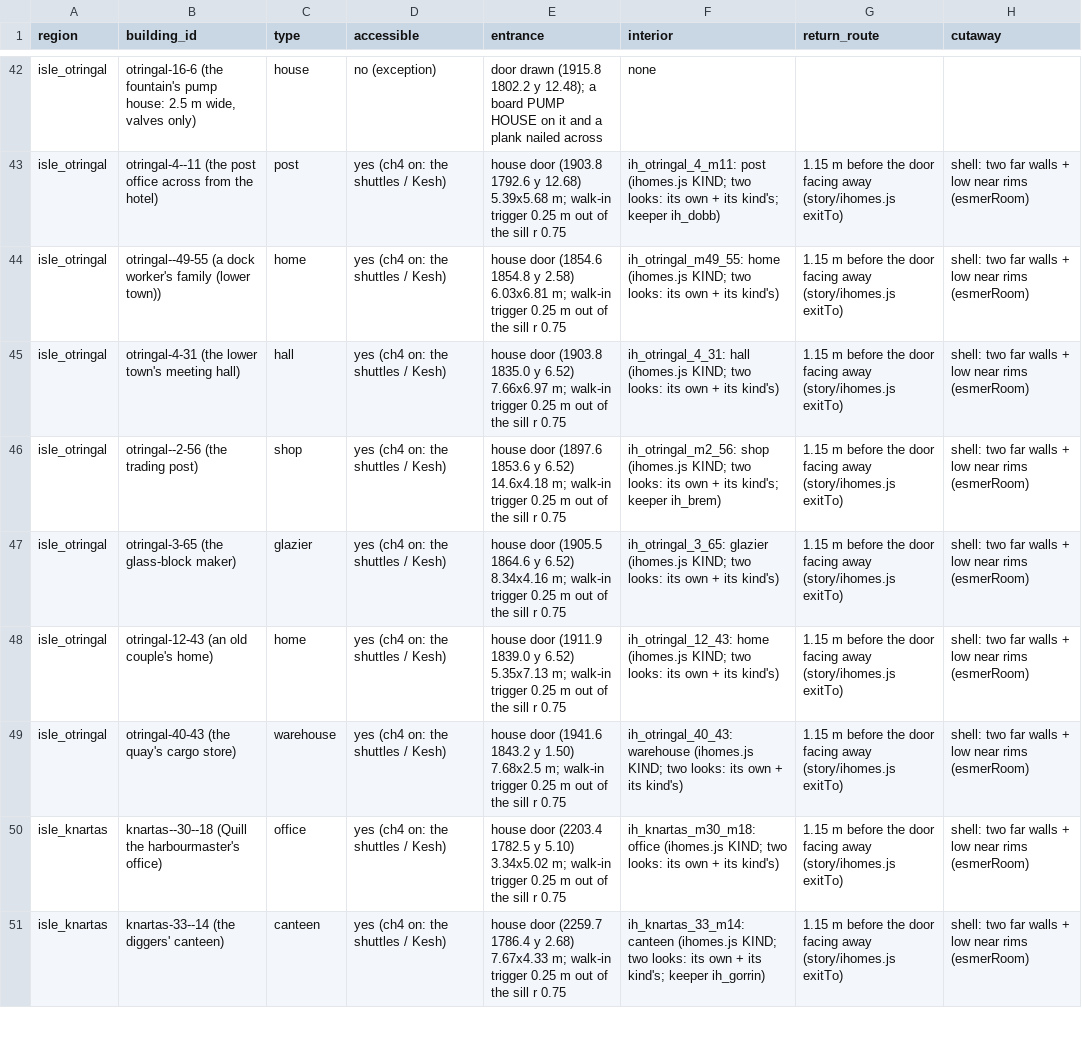
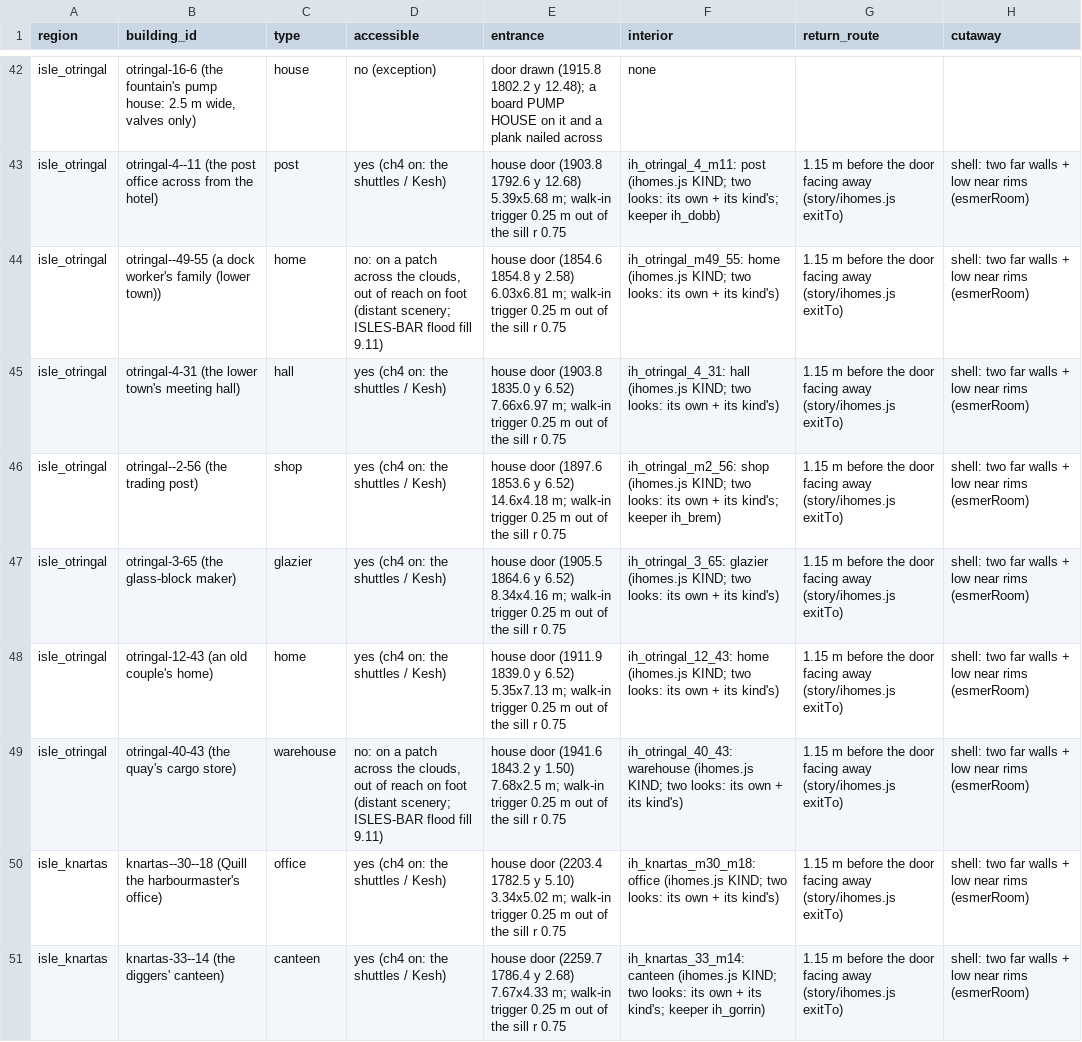
Before and after one commit to dankaplan96-cyber/D.KGITHIB, a CSV file: lba3/docs/lba-maturity/BUILDING_REGISTER.csv, drawn as a sheet; only a part is shown, gaps mark what is left out; the diff covers the shown part only; the diff names each change by its address in the sheet, - before the commit and + after, or states it on an @@ line.

```diff
--- a/lba3/docs/lba-maturity/BUILDING_REGISTER.csv
+++ b/lba3/docs/lba-maturity/BUILDING_REGISTER.csv
-D44 (accessible): yes (ch4 on: the shuttles / Kesh)
+D44 (accessible): no: on a patch across the clouds, out of reach on foot (distant scenery; ISLES-BAR flood fill 9.11)
-D49 (accessible): yes (ch4 on: the shuttles / Kesh)
+D49 (accessible): no: on a patch across the clouds, out of reach on foot (distant scenery; ISLES-BAR flood fill 9.11)
```
Also changed, not shown: 27 edited cells elsewhere in this file, 5 other files.
